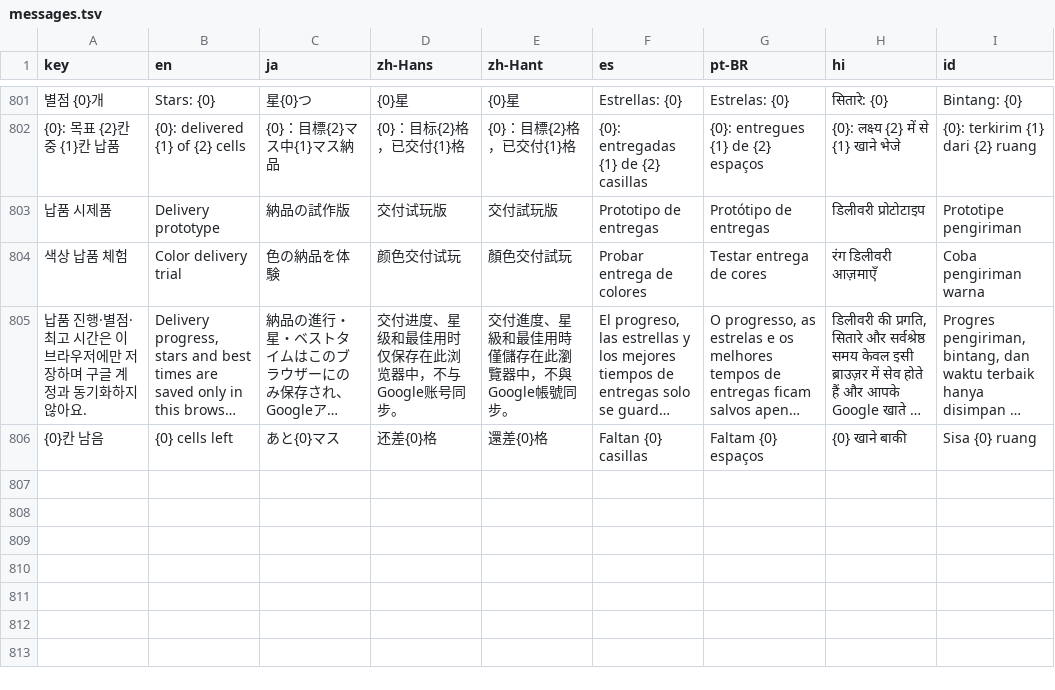
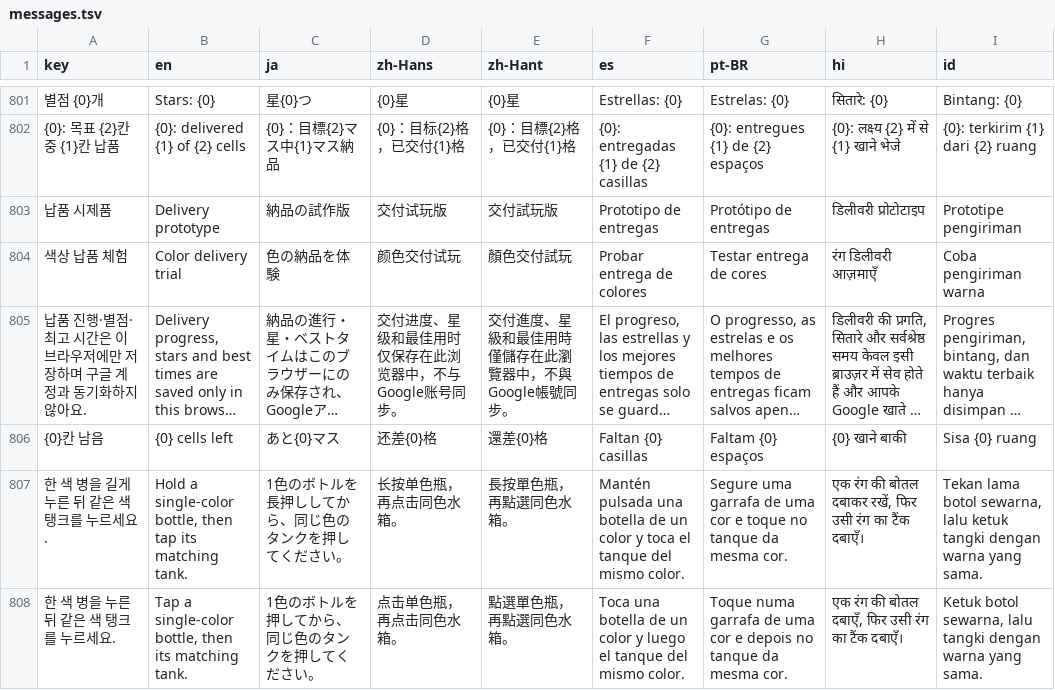
Before and after one commit to kongrae/water-sort-survival, a TSV file: locales/messages.tsv, drawn as a sheet; only a part is shown, gaps mark what is left out; long unchanged cells end in …; the diff names each change by its address in the sheet, - before the commit and + after, or states it on an @@ line.

```diff
--- a/locales/messages.tsv
+++ b/locales/messages.tsv
+row 807: 한 색 병을 길게 누른 뒤 같은 색 탱크를 누르세요. | Hold a single-color bottle, then tap its matching tank. | 1色のボトルを長押ししてから、同じ色のタンクを押してください。 | 长按单色瓶，再点击同色水箱。 | 長按單色瓶，再點選同色水箱。 | Mantén pulsada una botella de un color y toca el tanque del mismo color. | Segure uma garrafa de uma cor e toque no tanque da mesma cor. | एक रंग की बोतल दबाकर रखें, फिर उसी रंग का टैंक दबाएँ। | Tekan lama botol sewarna, lalu ketuk tangki dengan warna yang sama.
+row 808: 한 색 병을 누른 뒤 같은 색 탱크를 누르세요. | Tap a single-color bottle, then its matching tank. | 1色のボトルを押してから、同じ色のタンクを押してください。 | 点击单色瓶，再点击同色水箱。 | 點選單色瓶，再點選同色水箱。 | Toca una botella de un color y luego el tanque del mismo color. | Toque numa garrafa de uma cor e depois no tanque da mesma cor. | एक रंग की बोतल दबाएँ, फिर उसी रंग का टैंक दबाएँ। | Ketuk botol sewarna, lalu tangki dengan warna yang sama.
```
Also changed, not shown: 2 other files.
